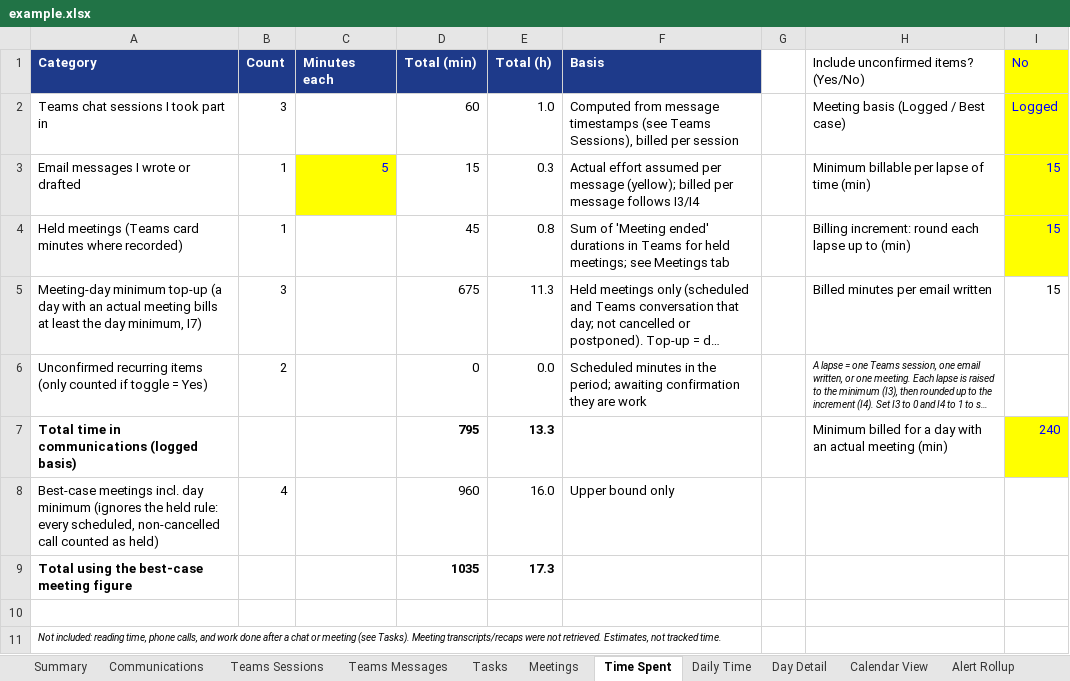
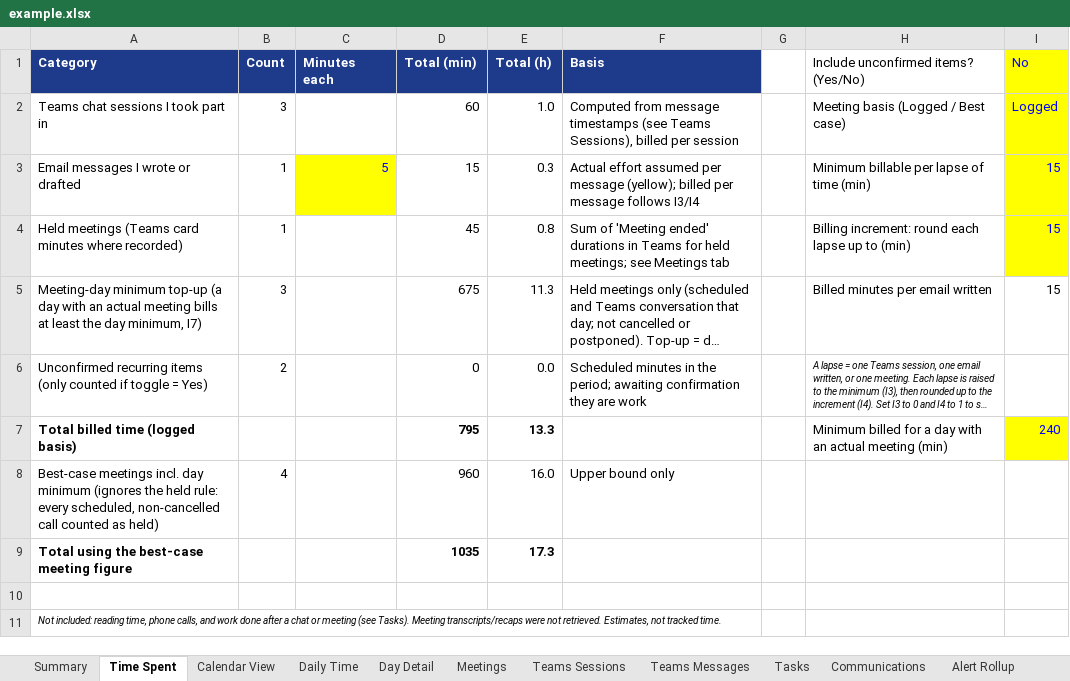
Before and after one commit to CompleteTech-LLC/org-time-tracking-skill, an Excel workbook: assets/examples/example.xlsx, sheet Time Spent, drawn as a sheet; long unchanged cells end in …; values as stored, in another font and other column widths than the file's, no borders; the diff names each change by its address in the sheet, - before the commit and + after, or states it on an @@ line.

```diff
--- a/assets/examples/example.xlsx (sheet Time Spent)
+++ b/assets/examples/example.xlsx (sheet Time Spent)
@@ sheet tab order changed: Summary | Time Spent | Calendar View | Daily Time | Day Detail | Meetings | Teams Sessions | Teams Messages | Tasks | Communications | Alert Rollup @@
-A7 (Category): Total time in communications (logged basis)
+A7 (Category): Total billed time (logged basis)
```
Also changed, not shown: sheet Summary, formulas that keep their value, 13 other files.
